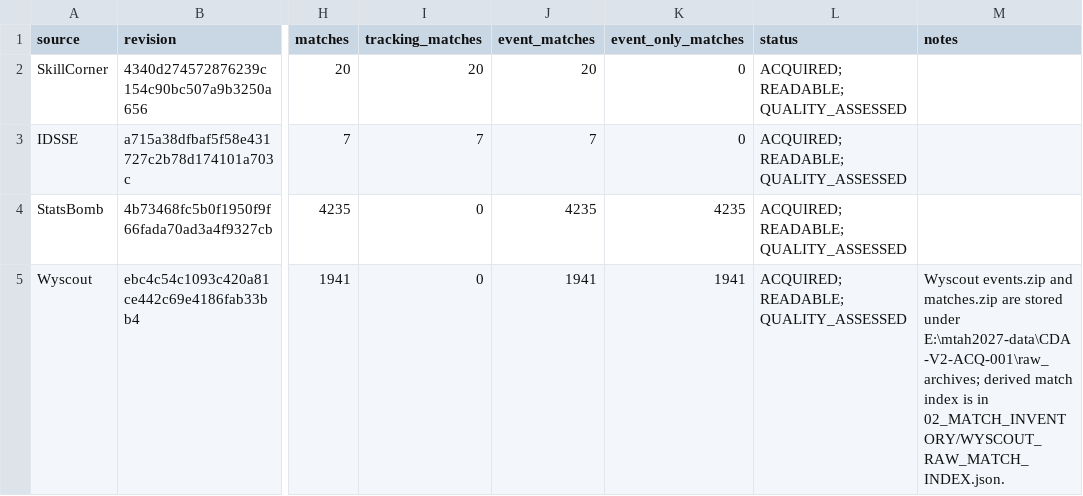
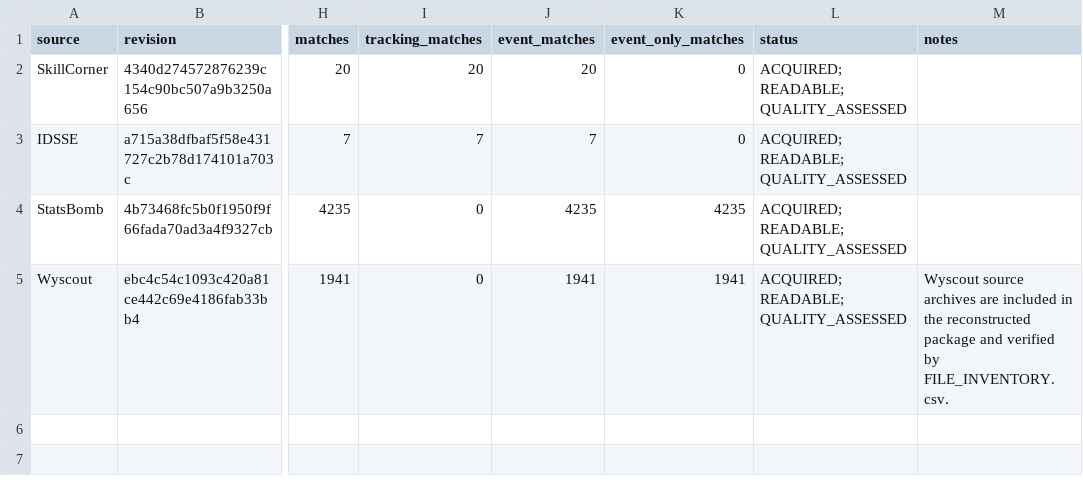
Before and after one commit to Pitch-Intelligence-Lab/more-than-a-hack-Barcelona, a CSV file: docs/data-acquisition/CDA-V2-ACQ-001/00_SOURCE_REGISTRY/DATA_SOURCE_MASTER.csv, drawn as a sheet; only a part is shown, gaps mark what is left out; the diff names each change by its address in the sheet, - before the commit and + after, or states it on an @@ line.

```diff
--- a/docs/data-acquisition/CDA-V2-ACQ-001/00_SOURCE_REGISTRY/DATA_SOURCE_MASTER.csv
+++ b/docs/data-acquisition/CDA-V2-ACQ-001/00_SOURCE_REGISTRY/DATA_SOURCE_MASTER.csv
-M5 (notes): Wyscout events.zip and matches.zip are stored under E:\mtah2027-data\CDA-V2-ACQ-001\raw_archives; derived match index is in 02_MATCH_INVENTORY/WYSCOUT_RAW_MATCH_INDEX.json.
+M5 (notes): Wyscout source archives are included in the reconstructed package and verified by FILE_INVENTORY.csv.
```
Also changed, not shown: docs/data-acquisition/CDA-V2-ACQ-001/00_SOURCE_REGISTRY/EXTERNAL_RAW_ARCHIVES.csv, docs/data-acquisition/CDA-V2-ACQ-001/archives/ZIP_INDEX.csv, 20 other files.
